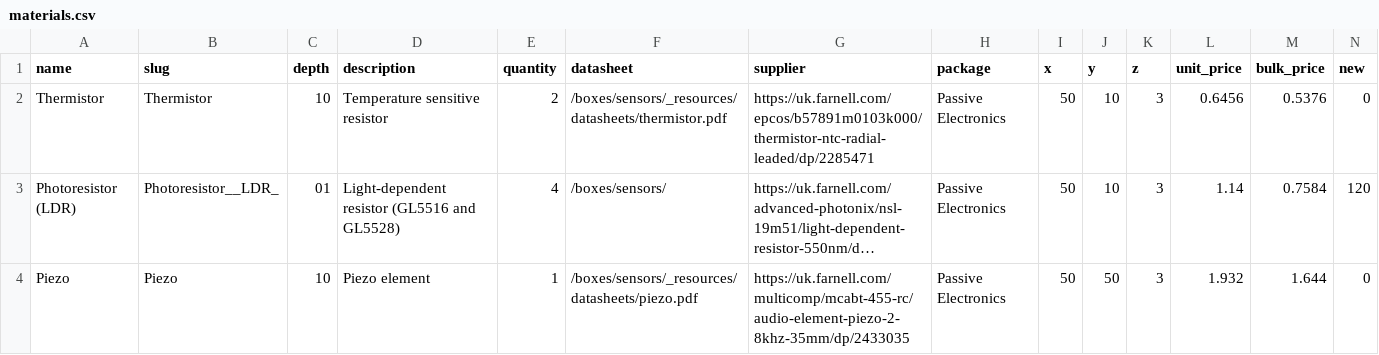
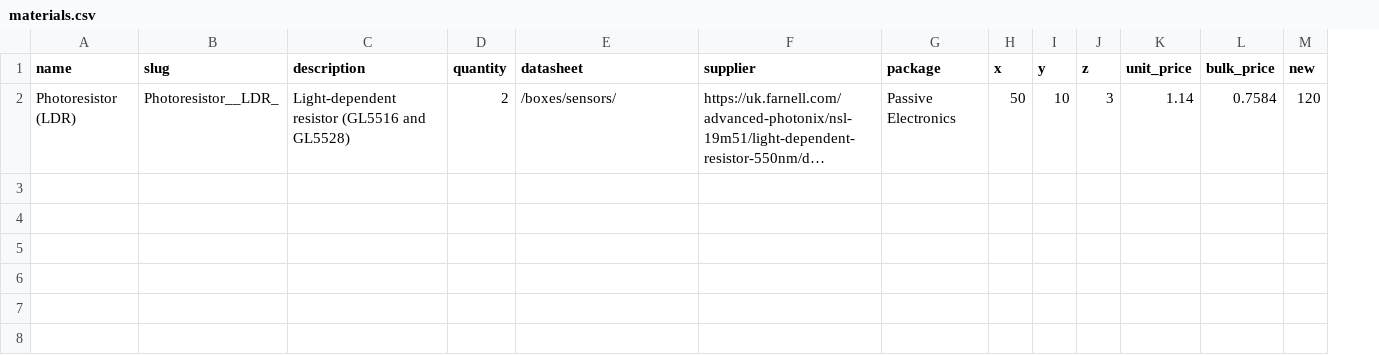
Before and after one commit to NoBlackBoxes/LastBlackBox, a CSV file: boxes/sensors/_resources/materials.csv, drawn as a sheet; only a part is shown; long unchanged cells end in …; removed rows and columns are numbered as before the commit, all else as after; rows hold the shown columns only; the diff names each change by its address in the sheet, - before the commit and + after, or states it on an @@ line.

Commit message:
refactor sensor box

```diff
--- a/boxes/sensors/_resources/materials.csv
+++ b/boxes/sensors/_resources/materials.csv
-column C (depth), row 3: 01
-row 2: Thermistor | Thermistor | 10 | Temperature sensitive resistor | 2 | /boxes/sensors/_resources/datasheets/thermistor.pdf | https://uk.farnell.com/epcos/b57891m0103k000/thermistor-ntc-radial-leaded/dp/2285471 | Passive Electronics | 50 | 10 | 3 | 0.6456 | 0.5376 | 0
-D2 (quantity): 4
+D2 (quantity): 2
-row 4: Piezo | Piezo | 10 | Piezo element | 1 | /boxes/sensors/_resources/datasheets/piezo.pdf | https://uk.farnell.com/multicomp/mcabt-455-rc/audio-element-piezo-2-8khz-35mm/dp/2433035 | Passive Electronics | 50 | 50 | 3 | 1.932 | 1.644 | 0
```
Also changed, not shown: 4 other files.
